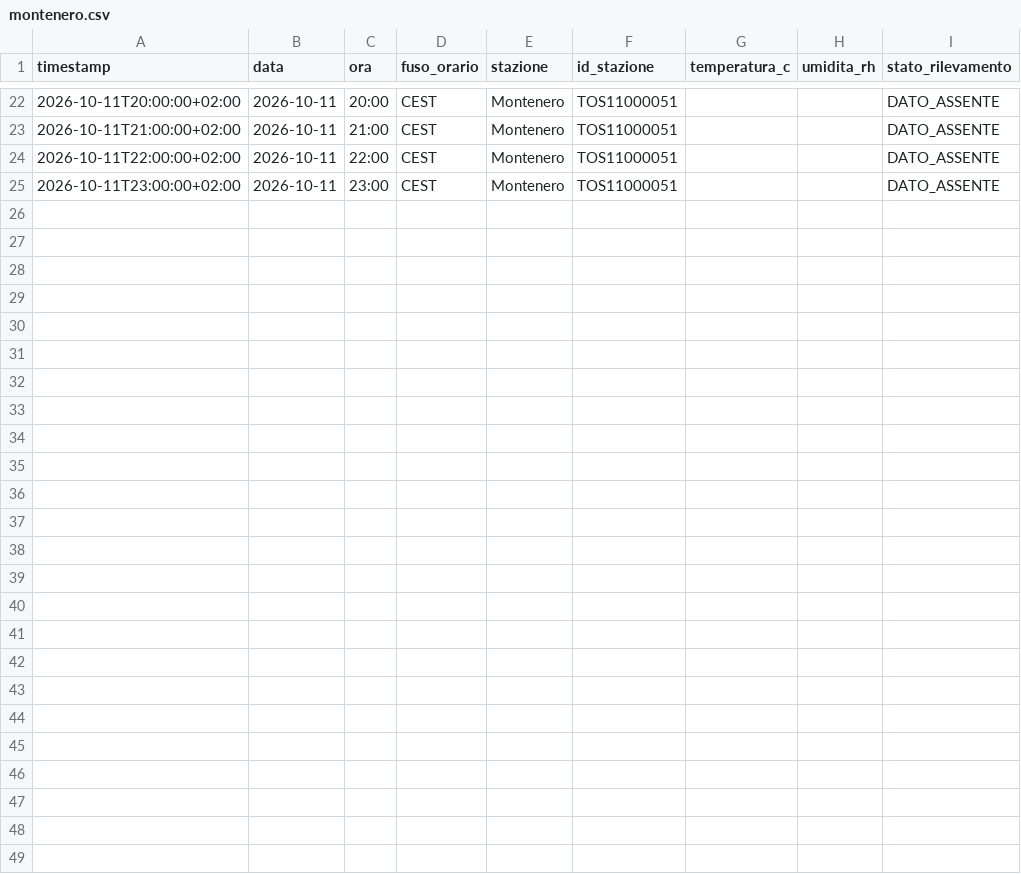
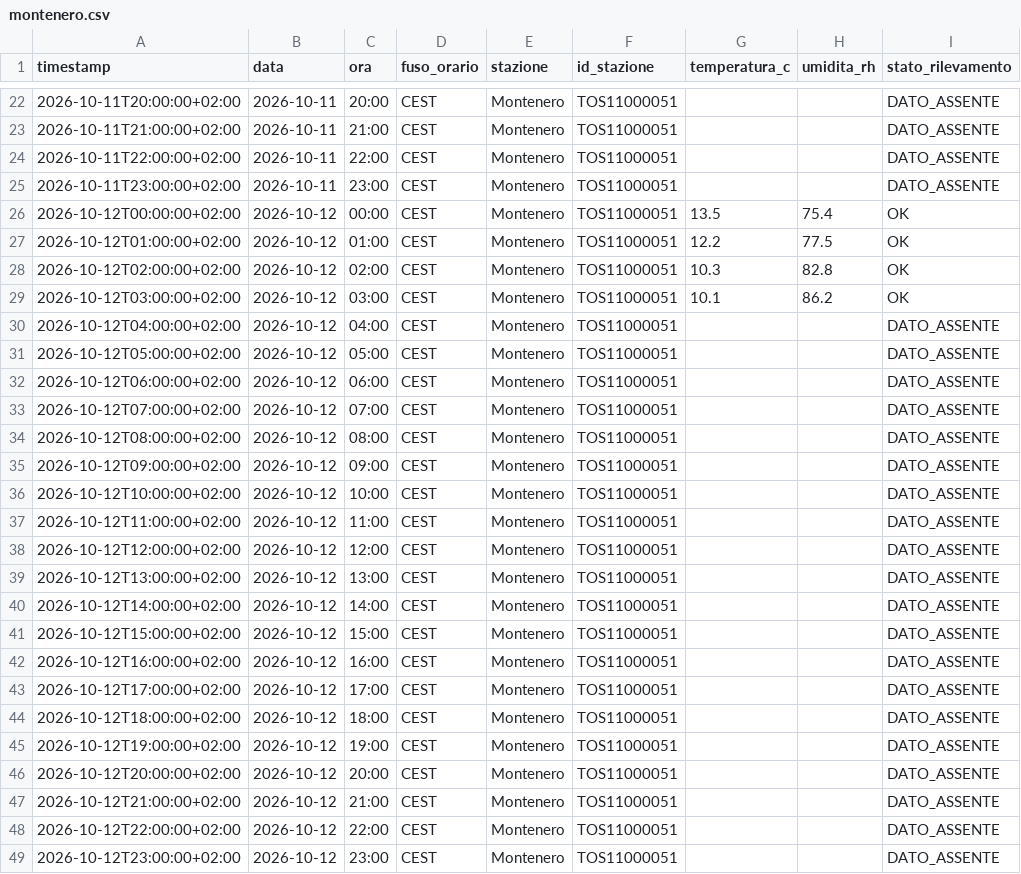
Before and after one commit to lucamancio1975-sys/Monitoraggio_Paremetri_Centraline, a CSV file: dati/stazioni/montenero.csv, drawn as a sheet; only a part is shown, gaps mark what is left out.

```diff
--- a/dati/stazioni/montenero.csv
+++ b/dati/stazioni/montenero.csv
@@ -25 +25,25 @@ timestamp,data,ora,fuso_orario,stazione,id_stazione,temperatura_c,umidita_rh,sta
 2026-10-11T23:00:00+02:00,2026-10-11,23:00,CEST,Montenero,TOS11000051,,,DATO_ASSENTE
+2026-10-12T00:00:00+02:00,2026-10-12,00:00,CEST,Montenero,TOS11000051,13.5,75.4,OK
+2026-10-12T01:00:00+02:00,2026-10-12,01:00,CEST,Montenero,TOS11000051,12.2,77.5,OK
+2026-10-12T02:00:00+02:00,2026-10-12,02:00,CEST,Montenero,TOS11000051,10.3,82.8,OK
+2026-10-12T03:00:00+02:00,2026-10-12,03:00,CEST,Montenero,TOS11000051,10.1,86.2,OK
+2026-10-12T04:00:00+02:00,2026-10-12,04:00,CEST,Montenero,TOS11000051,,,DATO_ASSENTE
+2026-10-12T05:00:00+02:00,2026-10-12,05:00,CEST,Montenero,TOS11000051,,,DATO_ASSENTE
+2026-10-12T06:00:00+02:00,2026-10-12,06:00,CEST,Montenero,TOS11000051,,,DATO_ASSENTE
+2026-10-12T07:00:00+02:00,2026-10-12,07:00,CEST,Montenero,TOS11000051,,,DATO_ASSENTE
+2026-10-12T08:00:00+02:00,2026-10-12,08:00,CEST,Montenero,TOS11000051,,,DATO_ASSENTE
+2026-10-12T09:00:00+02:00,2026-10-12,09:00,CEST,Montenero,TOS11000051,,,DATO_ASSENTE
+2026-10-12T10:00:00+02:00,2026-10-12,10:00,CEST,Montenero,TOS11000051,,,DATO_ASSENTE
+2026-10-12T11:00:00+02:00,2026-10-12,11:00,CEST,Montenero,TOS11000051,,,DATO_ASSENTE
+2026-10-12T12:00:00+02:00,2026-10-12,12:00,CEST,Montenero,TOS11000051,,,DATO_ASSENTE
+2026-10-12T13:00:00+02:00,2026-10-12,13:00,CEST,Montenero,TOS11000051,,,DATO_ASSENTE
+2026-10-12T14:00:00+02:00,2026-10-12,14:00,CEST,Montenero,TOS11000051,,,DATO_ASSENTE
+2026-10-12T15:00:00+02:00,2026-10-12,15:00,CEST,Montenero,TOS11000051,,,DATO_ASSENTE
+2026-10-12T16:00:00+02:00,2026-10-12,16:00,CEST,Montenero,TOS11000051,,,DATO_ASSENTE
+2026-10-12T17:00:00+02:00,2026-10-12,17:00,CEST,Montenero,TOS11000051,,,DATO_ASSENTE
+2026-10-12T18:00:00+02:00,2026-10-12,18:00,CEST,Montenero,TOS11000051,,,DATO_ASSENTE
+2026-10-12T19:00:00+02:00,2026-10-12,19:00,CEST,Montenero,TOS11000051,,,DATO_ASSENTE
+2026-10-12T20:00:00+02:00,2026-10-12,20:00,CEST,Montenero,TOS11000051,,,DATO_ASSENTE
+2026-10-12T21:00:00+02:00,2026-10-12,21:00,CEST,Montenero,TOS11000051,,,DATO_ASSENTE
+2026-10-12T22:00:00+02:00,2026-10-12,22:00,CEST,Montenero,TOS11000051,,,DATO_ASSENTE
+2026-10-12T23:00:00+02:00,2026-10-12,23:00,CEST,Montenero,TOS11000051,,,DATO_ASSENTE
```
Also changed, not shown: dati/stazioni/braccagni.csv, dati/stazioni/castiglion_fiorentino.csv, 21 other files.
